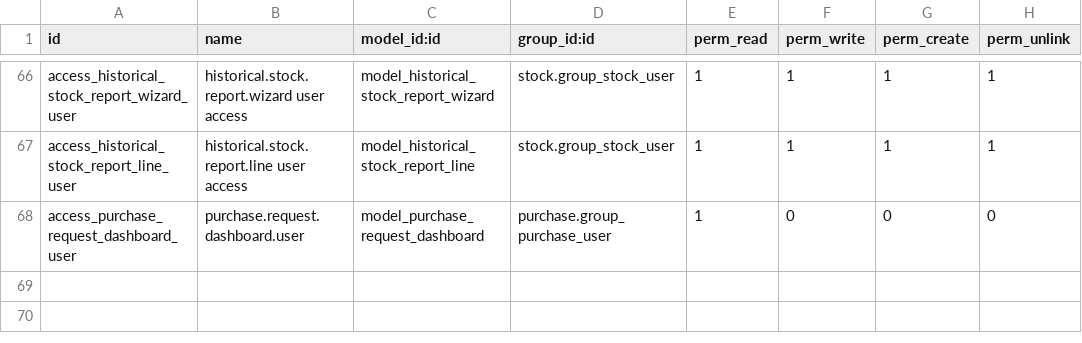
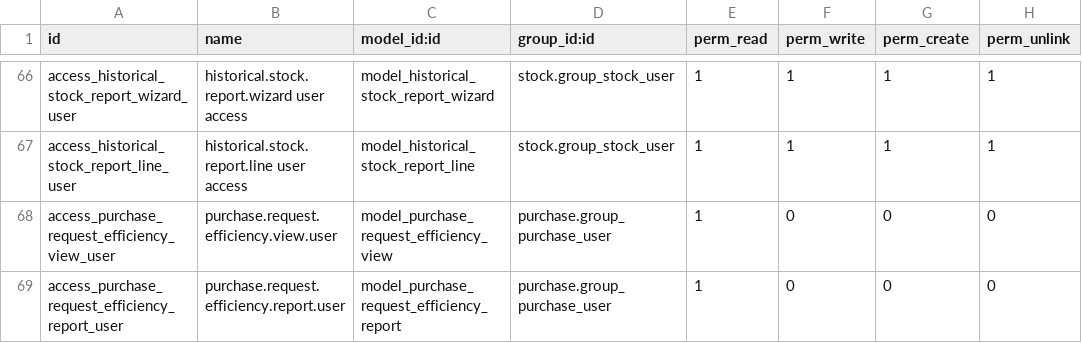
Before and after one commit to rtrice-edge/Edge-Autonomy-HSV, a CSV file: edge_module/security/ir.model.access.csv, drawn as a sheet; only a part is shown, gaps mark what is left out.

```diff
--- a/edge_module/security/ir.model.access.csv
+++ b/edge_module/security/ir.model.access.csv
@@ -67,2 +67,3 @@ access_historical_stock_report_wizard_user,historical.stock.report.wizard user a
 access_historical_stock_report_line_user,historical.stock.report.line user access,model_historical_stock_report_line,stock.group_stock_user,1,1,1,1
-access_purchase_request_dashboard_user,purchase.request.dashboard.user,model_purchase_request_dashboard,purchase.group_purchase_user,1,0,0,0
+access_purchase_request_efficiency_view_user,purchase.request.efficiency.view.user,model_purchase_request_efficiency_view,purchase.group_purchase_user,1,0,0,0
+access_purchase_request_efficiency_report_user,purchase.request.efficiency.report.user,model_purchase_request_efficiency_report,purchase.group_purchase_user,1,0,0,0
```
Also changed, not shown: 7 other files.
